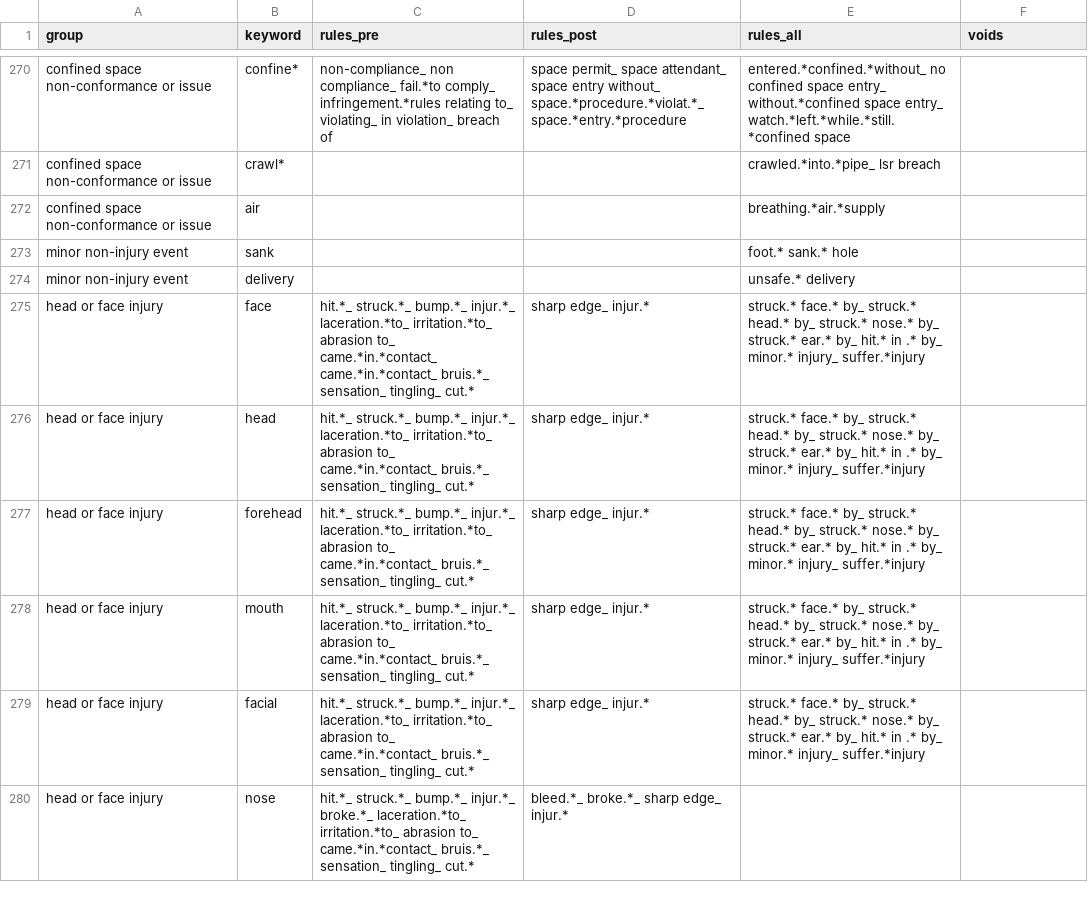
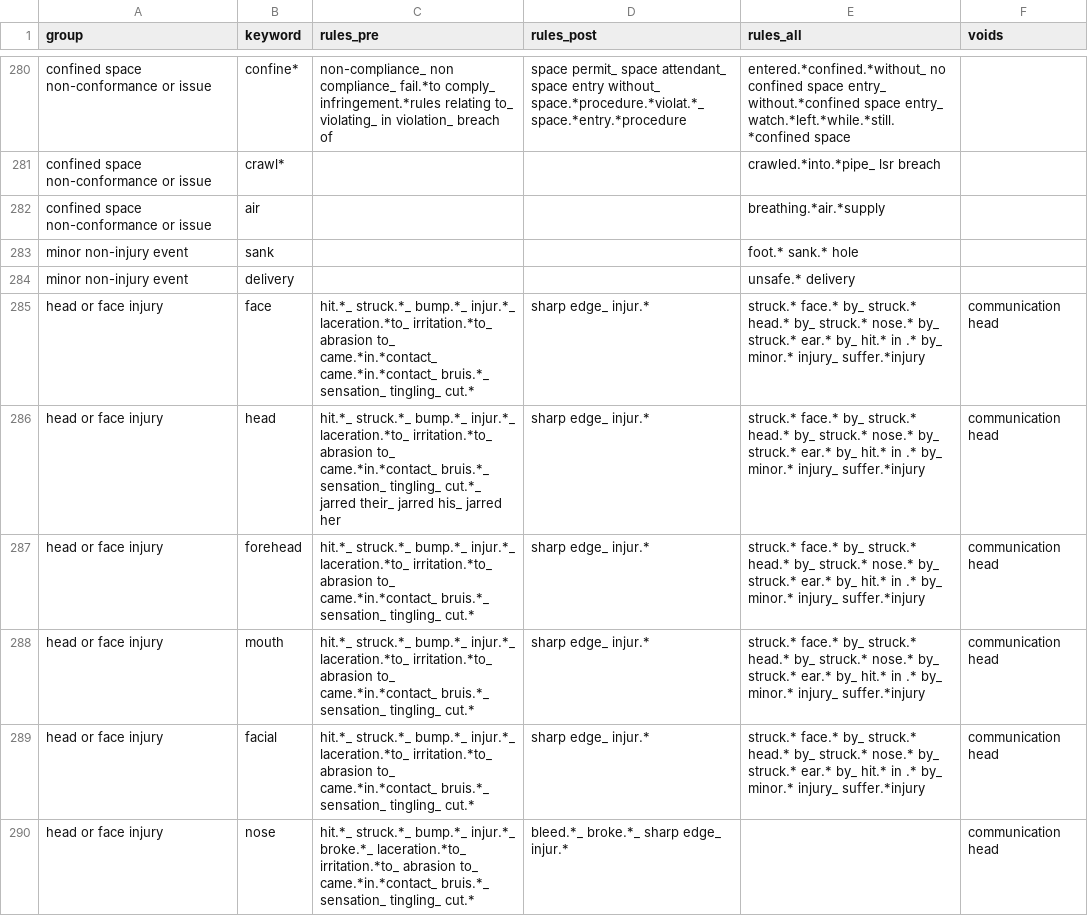
Before and after one commit to 3minuterecord/safety_report_topic_classification, a CSV file: data/rule_book_kwic.csv, drawn as a sheet; only a part is shown, gaps mark what is left out; the diff covers the shown part only.

Commit message:
Update rule_book_kwic.csv

```diff
--- a/data/rule_book_kwic.csv
+++ b/data/rule_book_kwic.csv
@@ -274,7 +284,7 @@ minor non-injury event,sank,,,foot.* sank.* hole,
 minor non-injury event,delivery,,,unsafe.* delivery,
-head or face injury,face,hit.*_ struck.*_ bump.*_ injur.*_ laceration.*to_ irritation.*to_ abrasion to_ came.*in.*contact_ came.*in.*contact_ bruis.*_ sensation_ tingling_ cut.*,sharp edge_ injur.*,struck.* face.* by_ struck.* head.* by_ struck.* nose.* by_ struck.* ear.* by_ hit.* in .* by_ minor.* injury_ suffer.*injury,
-head or face injury,head,hit.*_ struck.*_ bump.*_ injur.*_ laceration.*to_ irritation.*to_ abrasion to_ came.*in.*contact_ bruis.*_ sensation_ tingling_ cut.*,sharp edge_ injur.*,struck.* face.* by_ struck.* head.* by_ struck.* nose.* by_ struck.* ear.* by_ hit.* in .* by_ minor.* injury_ suffer.*injury,
-head or face injury,forehead,hit.*_ struck.*_ bump.*_ injur.*_ laceration.*to_ irritation.*to_ abrasion to_ came.*in.*contact_ bruis.*_ sensation_ tingling_ cut.*,sharp edge_ injur.*,struck.* face.* by_ struck.* head.* by_ struck.* nose.* by_ struck.* ear.* by_ hit.* in .* by_ minor.* injury_ suffer.*injury,
-head or face injury,mouth,hit.*_ struck.*_ bump.*_ injur.*_ laceration.*to_ irritation.*to_ abrasion to_ came.*in.*contact_ bruis.*_ sensation_ tingling_ cut.*,sharp edge_ injur.*,struck.* face.* by_ struck.* head.* by_ struck.* nose.* by_ struck.* ear.* by_ hit.* in .* by_ minor.* injury_ suffer.*injury,
-head or face injury,facial,hit.*_ struck.*_ bump.*_ injur.*_ laceration.*to_ irritation.*to_ abrasion to_ came.*in.*contact_ bruis.*_ sensation_ tingling_ cut.*,sharp edge_ injur.*,struck.* face.* by_ struck.* head.* by_ struck.* nose.* by_ struck.* ear.* by_ hit.* in .* by_ minor.* injury_ suffer.*injury,
-head or face injury,nose,hit.*_ struck.*_ bump.*_ injur.*_ broke.*_ laceration.*to_ irritation.*to_ abrasion to_ came.*in.*contact_ bruis.*_ sensation_ tingling_ cut.*,bleed.*_ broke.*_ sharp edge_ injur.*,,
+head or face injury,face,hit.*_ struck.*_ bump.*_ injur.*_ laceration.*to_ irritation.*to_ abrasion to_ came.*in.*contact_ came.*in.*contact_ bruis.*_ sensation_ tingling_ cut.*,sharp edge_ injur.*,struck.* face.* by_ struck.* head.* by_ struck.* nose.* by_ struck.* ear.* by_ hit.* in .* by_ minor.* injury_ suffer.*injury,communication head
+head or face injury,head,hit.*_ struck.*_ bump.*_ injur.*_ laceration.*to_ irritation.*to_ abrasion to_ came.*in.*contact_ bruis.*_ sensation_ tingling_ cut.*_ jarred their_ jarred his_ jarred her,sharp edge_ injur.*,struck.* face.* by_ struck.* head.* by_ struck.* nose.* by_ struck.* ear.* by_ hit.* in .* by_ minor.* injury_ suffer.*injury,communication head
+head or face injury,forehead,hit.*_ struck.*_ bump.*_ injur.*_ laceration.*to_ irritation.*to_ abrasion to_ came.*in.*contact_ bruis.*_ sensation_ tingling_ cut.*,sharp edge_ injur.*,struck.* face.* by_ struck.* head.* by_ struck.* nose.* by_ struck.* ear.* by_ hit.* in .* by_ minor.* injury_ suffer.*injury,communication head
+head or face injury,mouth,hit.*_ struck.*_ bump.*_ injur.*_ laceration.*to_ irritation.*to_ abrasion to_ came.*in.*contact_ bruis.*_ sensation_ tingling_ cut.*,sharp edge_ injur.*,struck.* face.* by_ struck.* head.* by_ struck.* nose.* by_ struck.* ear.* by_ hit.* in .* by_ minor.* injury_ suffer.*injury,communication head
+head or face injury,facial,hit.*_ struck.*_ bump.*_ injur.*_ laceration.*to_ irritation.*to_ abrasion to_ came.*in.*contact_ bruis.*_ sensation_ tingling_ cut.*,sharp edge_ injur.*,struck.* face.* by_ struck.* head.* by_ struck.* nose.* by_ struck.* ear.* by_ hit.* in .* by_ minor.* injury_ suffer.*injury,communication head
+head or face injury,nose,hit.*_ struck.*_ bump.*_ injur.*_ broke.*_ laceration.*to_ irritation.*to_ abrasion to_ came.*in.*contact_ bruis.*_ sensation_ tingling_ cut.*,bleed.*_ broke.*_ sharp edge_ injur.*,,communication head
```
Also changed, not shown: 11 added rows and 68 edited cells elsewhere in this file.
